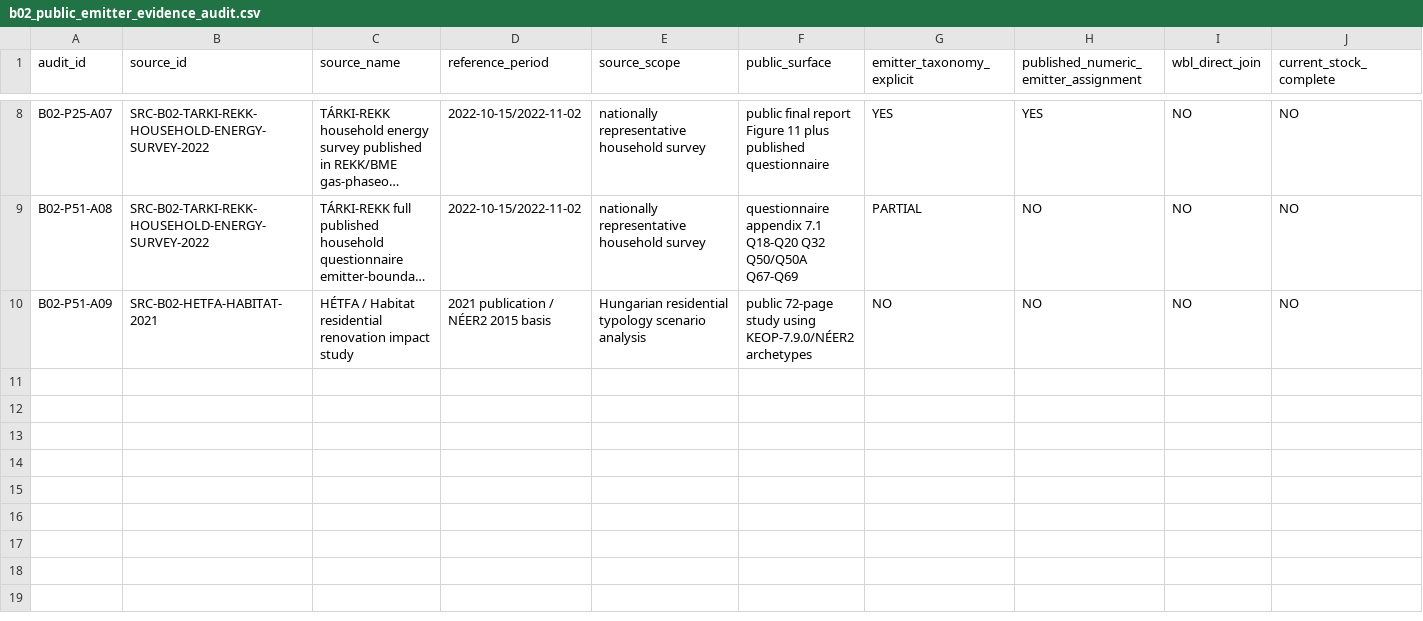
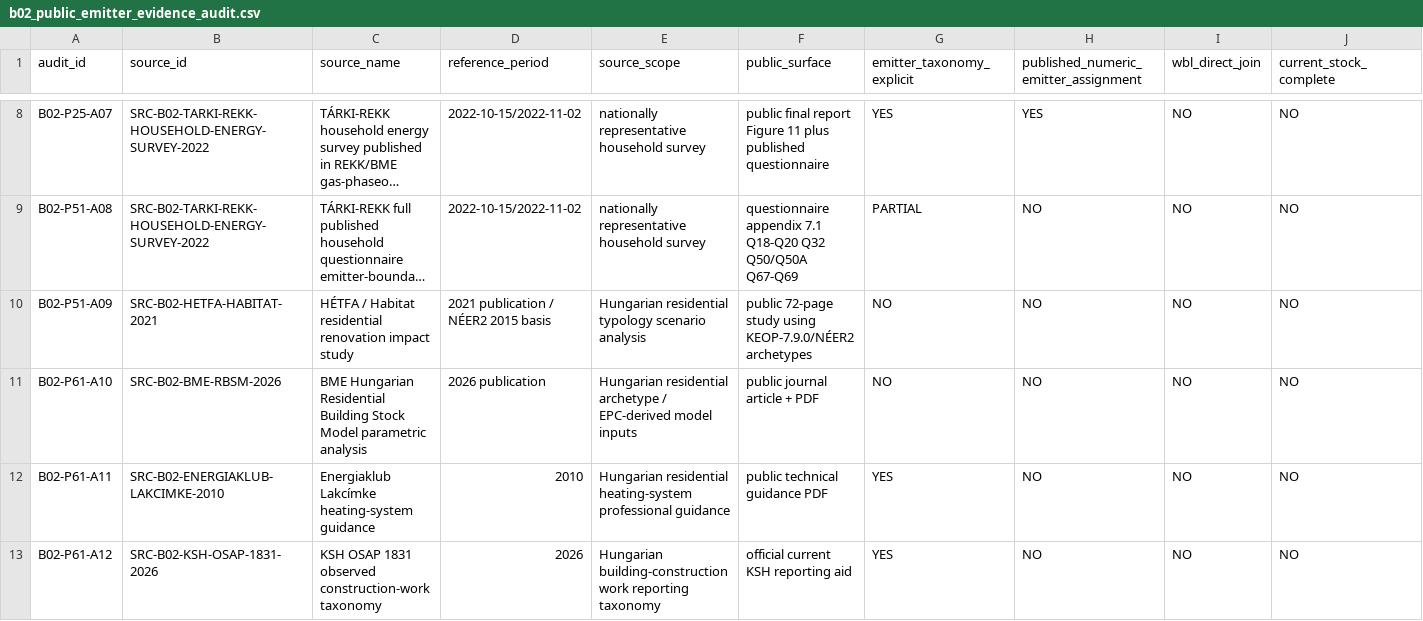
Before and after one commit to Anonymoos-Rommel/hoszivattyu-akkumulator-orszagos-modell, a CSV file: registry/b02_public_emitter_evidence_audit.csv, drawn as a sheet; only a part is shown, gaps mark what is left out; long unchanged cells end in …; rows hold the shown columns only; the diff names each change by its address in the sheet, - before the commit and + after, or states it on an @@ line.

Commit message:
B02-P61: add public emitter impact evidence audit

```diff
--- a/registry/b02_public_emitter_evidence_audit.csv
+++ b/registry/b02_public_emitter_evidence_audit.csv
+row 11: B02-P61-A10 | SRC-B02-BME-RBSM-2026 | BME Hungarian Residential Building Stock Model parametric analysis | 2026 publication | Hungarian residential archetype / EPC-derived model inputs | public journal article + PDF | NO | NO | NO | NO
+row 12: B02-P61-A11 | SRC-B02-ENERGIAKLUB-LAKCIMKE-2010 | Energiaklub Lakcímke heating-system guidance | 2010 | Hungarian residential heating-system professional guidance | public technical guidance PDF | YES | NO | NO | NO
+row 13: B02-P61-A12 | SRC-B02-KSH-OSAP-1831-2026 | KSH OSAP 1831 observed construction-work taxonomy | 2026 | Hungarian building-construction work reporting taxonomy | official current KSH reporting aid | YES | NO | NO | NO
```
